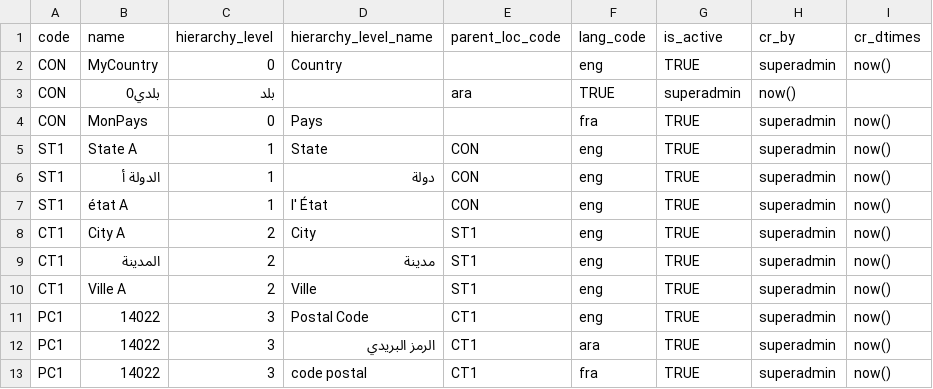
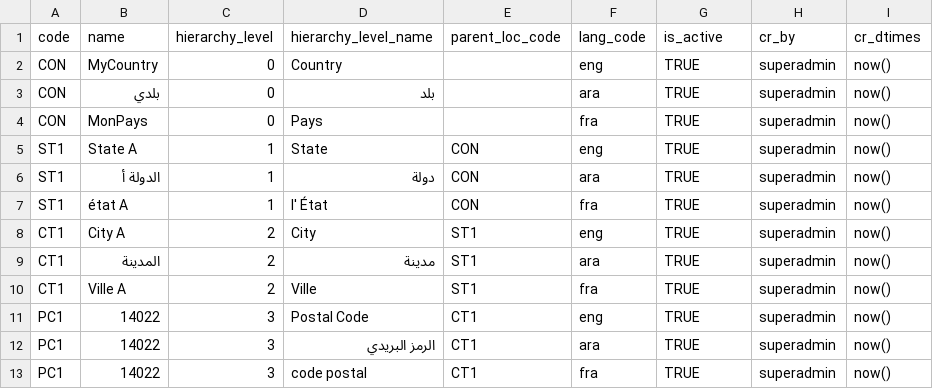
Before and after one commit to mosip/mosip-infra, a CSV file: deployment/developer/launcher/resources/db_scripts/mosip_master/dml/master-location.csv, drawn as a sheet.

```diff
--- a/deployment/developer/launcher/resources/db_scripts/mosip_master/dml/master-location.csv
+++ b/deployment/developer/launcher/resources/db_scripts/mosip_master/dml/master-location.csv
@@ -2,10 +2,10 @@
 CON,MyCountry,0,Country,,eng,TRUE,superadmin,now()
-CON,بلدي0,بلد,,ara,TRUE,superadmin,now()
+CON,بلدي,0,بلد,,ara,TRUE,superadmin,now()
 CON,MonPays,0,Pays,,fra,TRUE,superadmin,now()
 ST1,State A,1,State,CON,eng,TRUE,superadmin,now()
-ST1,الدولة أ,1,دولة,CON,eng,TRUE,superadmin,now()
-ST1,état A,1,l' État,CON,eng,TRUE,superadmin,now()
+ST1,الدولة أ,1,دولة,CON,ara,TRUE,superadmin,now()
+ST1,état A,1,l' État,CON,fra,TRUE,superadmin,now()
 CT1,City A,2,City,ST1,eng,TRUE,superadmin,now()
-CT1,المدينة,2,مدينة,ST1,eng,TRUE,superadmin,now()
-CT1,Ville A,2,Ville,ST1,eng,TRUE,superadmin,now()
+CT1,المدينة,2,مدينة,ST1,ara,TRUE,superadmin,now()
+CT1,Ville A,2,Ville,ST1,fra,TRUE,superadmin,now()
 PC1,14022,3,Postal Code,CT1,eng,TRUE,superadmin,now()
```
Also changed, not shown: deployment/developer/launcher/resources/db_scripts/mosip_master/dml/master-loc_holiday.csv, deployment/developer/launcher/resources/db_scripts/mosip_master/dml/master-registration_center.csv, 5 other files.
